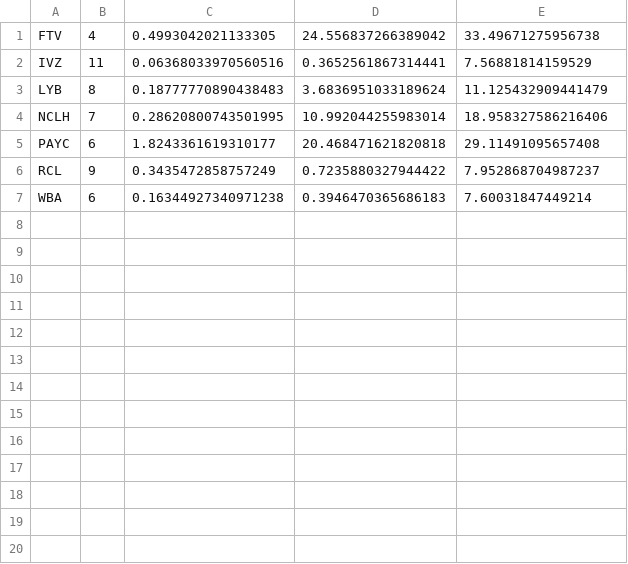
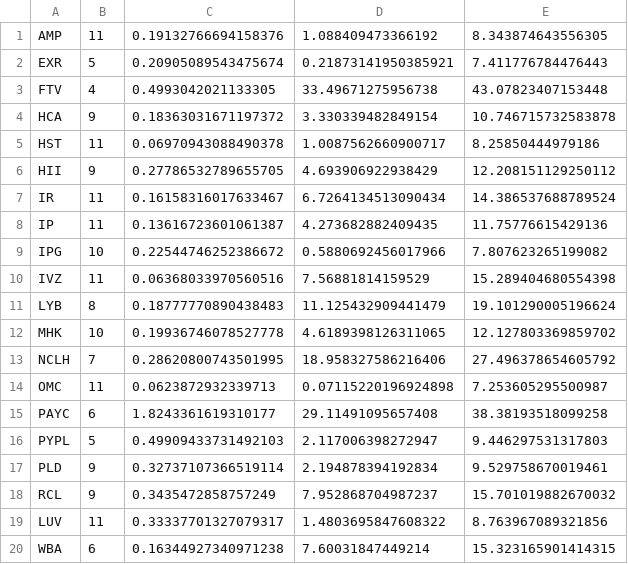
Before and after one commit to webclinic017/2020_Investment_Competition, a CSV file: roe.csv, drawn as a sheet; removed rows and columns are numbered as before the commit, all else as after; the diff names each change by its address in the sheet, - before the commit and + after, or states it on an @@ line.

```diff
--- a/roe.csv
+++ b/roe.csv
-column D, rows 1-7: 24.556837266389042 | 0.3652561867314441 | 3.6836951033189624 | 10.992044255983014 | 20.468471621820818 | 0.7235880327944422 | 0.3946470365686183
+column E, row 3: 43.07823407153448; rows 10-11: 15.289404680554398 | 19.101290005196624; row 13: 27.496378654605792; row 15: 38.38193518099258; row 18: 15.701019882670032; row 20: 15.323165901414315
+row 1: AMP | 11 | 0.19132766694158376 | 1.088409473366192 | 8.343874643556305
+row 2: EXR | 5 | 0.20905089543475674 | 0.21873141950385921 | 7.411776784476443
+row 4: HCA | 9 | 0.18363031671197372 | 3.330339482849154 | 10.746715732583878
+row 5: HST | 11 | 0.06970943088490378 | 1.0087562660900717 | 8.25850444979186
+row 6: HII | 9 | 0.27786532789655705 | 4.693906922938429 | 12.208151129250112
+row 7: IR | 11 | 0.16158316017633467 | 6.7264134513090434 | 14.386537688789524
+row 8: IP | 11 | 0.13616723601061387 | 4.273682882409435 | 11.75776615429136
+row 9: IPG | 10 | 0.22544746252386672 | 0.5880692456017966 | 7.807623265199082
+row 12: MHK | 10 | 0.19936746078527778 | 4.6189398126311065 | 12.127803369859702
+row 14: OMC | 11 | 0.0623872932339713 | 0.07115220196924898 | 7.253605295500987
+row 16: PYPL | 5 | 0.49909433731492103 | 2.117006398272947 | 9.446297531317803
+row 17: PLD | 9 | 0.32737107366519114 | 2.194878394192834 | 9.529758670019461
+row 19: LUV | 11 | 0.33337701327079317 | 1.4803695847608322 | 8.763967089321856
```
Also changed, not shown: 1 other file.
